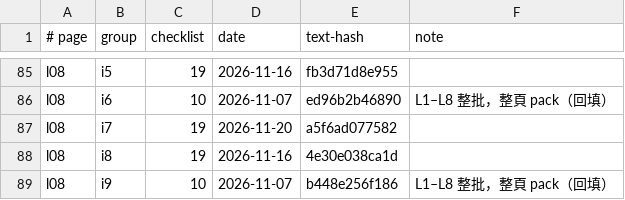
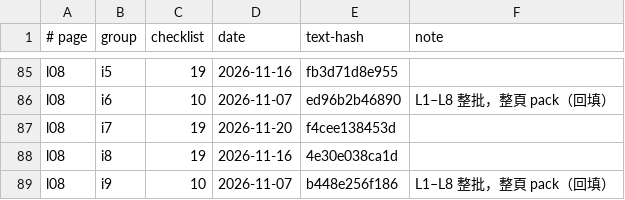
Before and after one commit to chihmingyang/cs2680, a TSV file: guide/review_log.tsv, drawn as a sheet; only a part is shown, gaps mark what is left out.

```diff
--- a/guide/review_log.tsv
+++ b/guide/review_log.tsv
@@ -86,3 +86,3 @@ l08	i5	19	2026-11-16	fb3d71d8e955
 l08	i6	10	2026-11-07	ed96b2b46890	L1–L8 整批，整頁 pack（回填）
-l08	i7	19	2026-11-20	a5f6ad077582	
+l08	i7	19	2026-11-20	f4cee138453d	
 l08	i8	19	2026-11-16	4e30e038ca1d	
```
Also changed, not shown: 1 other file.
